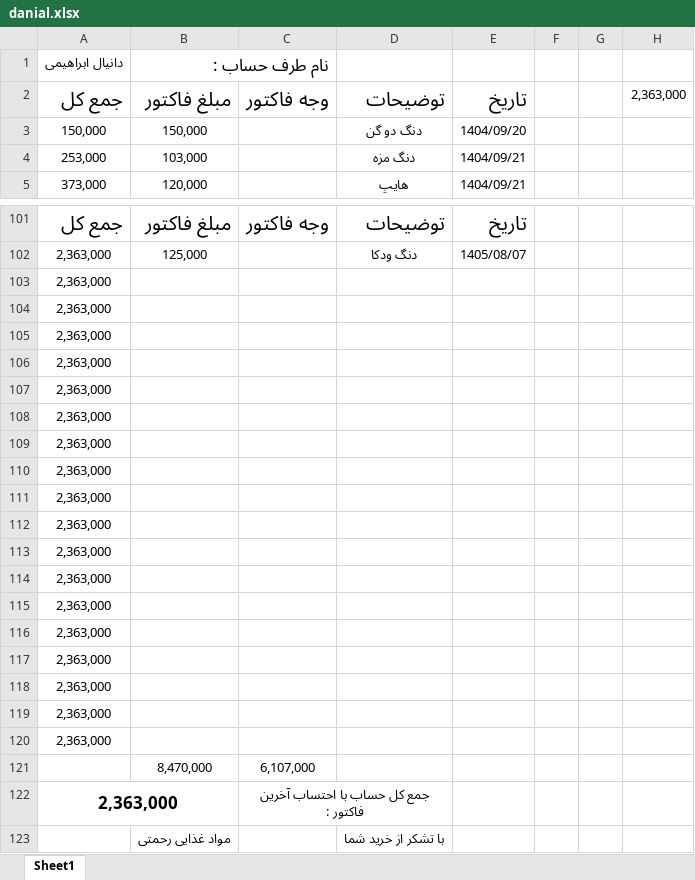
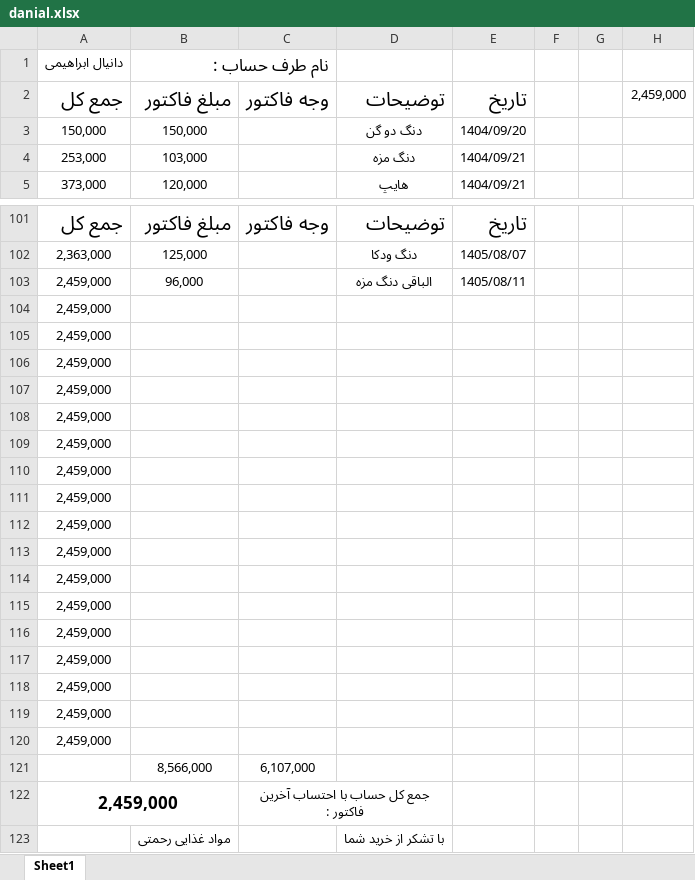
Before and after one commit to Hamidmarket/hesab, an Excel workbook: customers/danial.xlsx, sheet Sheet1, drawn as a sheet; only a part is shown, gaps mark what is left out; values as stored, in another font and other column widths than the file's, no borders; conditional formats not drawn; removed rows and columns are numbered as before the commit, all else as after; the diff names each change by its address in the sheet, - before the commit and + after, or states it on an @@ line.

```diff
--- a/customers/danial.xlsx (sheet Sheet1)
+++ b/customers/danial.xlsx (sheet Sheet1)
-H2: 2,363,000
+H2: 2,459,000
-row 103: 2,363,000
+row 103: 2,459,000 | 96,000 |  | الباقی دنگ مزه | 1405/08/11
-A104:A120: 2,363,000
+A104:A120: 2,459,000
-B121: 8,470,000
+B121: 8,566,000
-A122: 2,363,000
+A122: 2,459,000
```
Also changed, not shown: customers.xlsx, customers/abas.xlsx, 5 other files.
